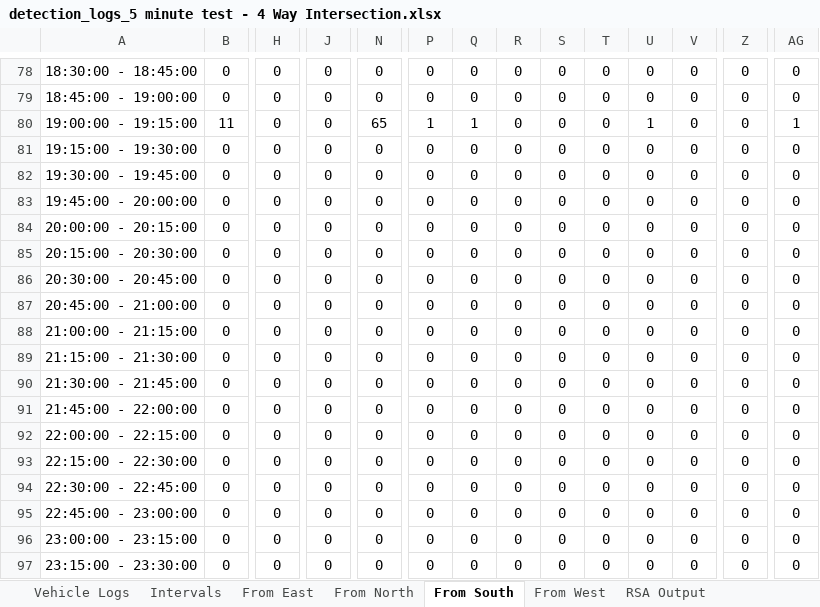
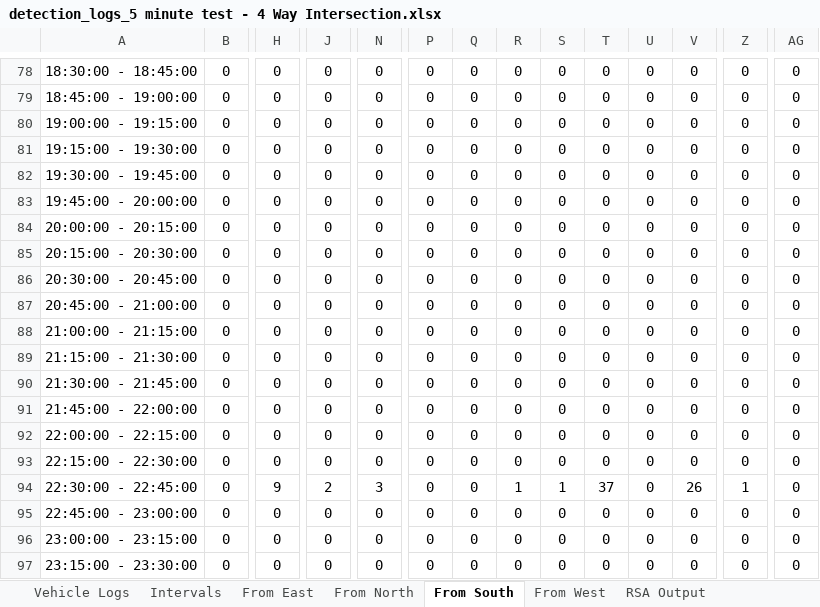
Before and after one commit to Rahil-Merchant/traffic-analyser, an Excel workbook: output/reports/old reports/reports/detection_logs_5 minute test - 4 Way Intersection.xlsx, sheet From South, drawn as a sheet; only a part is shown, gaps mark what is left out; values as stored, in another font and other column widths than the file's, no borders; the diff names each change by its address in the sheet, - before the commit and + after, or states it on an @@ line.

```diff
--- a/output/reports/old reports/reports/detection_logs_5 minute test - 4 Way Intersection.xlsx (sheet From South)
+++ b/output/reports/old reports/reports/detection_logs_5 minute test - 4 Way Intersection.xlsx (sheet From South)
-B80: 11
+B80: 0
-N80: 65
+N80: 0
-P80: 1
+P80: 0
-Q80: 1
+Q80: 0
-U80: 1
+U80: 0
-AG80: 1
+AG80: 0
-H94: 0
+H94: 9
-J94: 0
+J94: 2
-N94: 0
+N94: 3
-R94: 0
+R94: 1
-S94: 0
+S94: 1
-T94: 0
+T94: 37
-V94: 0
+V94: 26
-Z94: 0
+Z94: 1
```
Also changed, not shown: sheet Vehicle Logs, sheet RSA Output, sheet From North, sheet From East, sheet From West, 5 other files.
